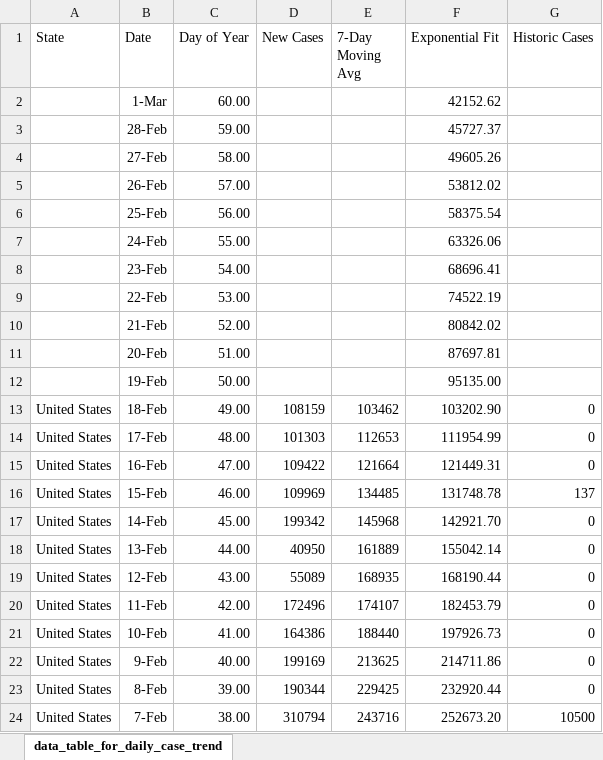
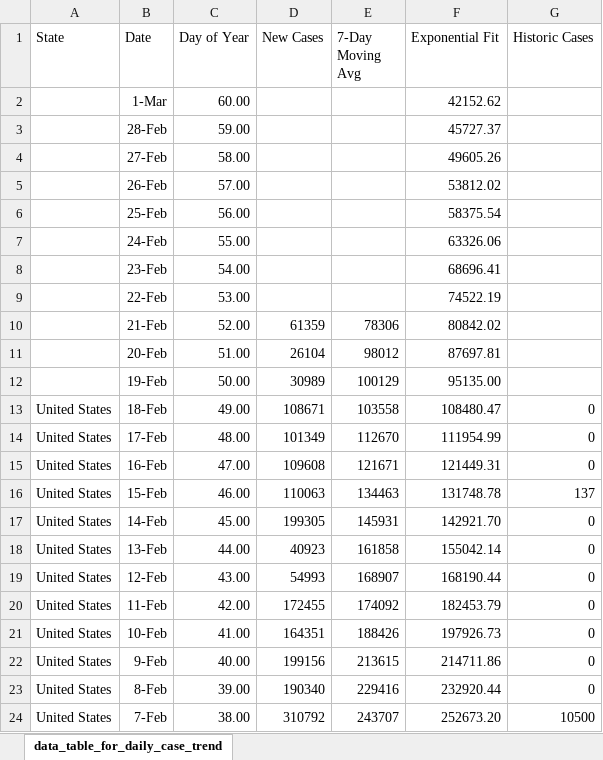
Before and after one commit to mattbayer/covid-wisconsin, an Excel workbook: data/CDC cases projection 2022-02-19.xlsx, sheet data_table_for_daily_case_trend, drawn as a sheet; only a part is shown; values as stored, in another font and other column widths than the file's, no borders; charts and pictures not drawn; the diff covers the shown part only; the diff names each change by its address in the sheet, - before the commit and + after, or states it on an @@ line.

Commit message:
Update CDC cases projection 2022-02-19.xlsx

```diff
--- a/data/CDC cases projection 2022-02-19.xlsx (sheet data_table_for_daily_case_trend)
+++ b/data/CDC cases projection 2022-02-19.xlsx (sheet data_table_for_daily_case_trend)
-D10 (New Cases): (empty)
+D10 (New Cases): 61359
-E10 (7-Day Moving Avg): (empty)
+E10 (7-Day Moving Avg): 78306
-D11 (New Cases): (empty)
+D11 (New Cases): 26104
-E11 (7-Day Moving Avg): (empty)
+E11 (7-Day Moving Avg): 98012
-D12 (New Cases): (empty)
+D12 (New Cases): 30989
-E12 (7-Day Moving Avg): (empty)
+E12 (7-Day Moving Avg): 100129
-D13 (New Cases): 108159
+D13 (New Cases): 108671
-E13 (7-Day Moving Avg): 103462
+E13 (7-Day Moving Avg): 103558
-F13 (Exponential Fit): 103202.90
+F13 (Exponential Fit): 108480.47
-D14 (New Cases): 101303
+D14 (New Cases): 101349
-E14 (7-Day Moving Avg): 112653
+E14 (7-Day Moving Avg): 112670
-D15 (New Cases): 109422
+D15 (New Cases): 109608
-E15 (7-Day Moving Avg): 121664
+E15 (7-Day Moving Avg): 121671
-D16 (New Cases): 109969
+D16 (New Cases): 110063
-E16 (7-Day Moving Avg): 134485
+E16 (7-Day Moving Avg): 134463
-D17 (New Cases): 199342
+D17 (New Cases): 199305
-E17 (7-Day Moving Avg): 145968
+E17 (7-Day Moving Avg): 145931
-D18 (New Cases): 40950
+D18 (New Cases): 40923
-E18 (7-Day Moving Avg): 161889
+E18 (7-Day Moving Avg): 161858
-D19 (New Cases): 55089
+D19 (New Cases): 54993
-E19 (7-Day Moving Avg): 168935
+E19 (7-Day Moving Avg): 168907
-D20 (New Cases): 172496
+D20 (New Cases): 172455
-E20 (7-Day Moving Avg): 174107
+E20 (7-Day Moving Avg): 174092
-D21 (New Cases): 164386
+D21 (New Cases): 164351
-E21 (7-Day Moving Avg): 188440
+E21 (7-Day Moving Avg): 188426
-D22 (New Cases): 199169
+D22 (New Cases): 199156
-E22 (7-Day Moving Avg): 213625
+E22 (7-Day Moving Avg): 213615
-D23 (New Cases): 190344
+D23 (New Cases): 190340
-E23 (7-Day Moving Avg): 229425
+E23 (7-Day Moving Avg): 229416
-D24 (New Cases): 310794
+D24 (New Cases): 310792
-E24 (7-Day Moving Avg): 243716
+E24 (7-Day Moving Avg): 243707
```
Also changed, not shown: 72 edited cells elsewhere in this sheet, formulas that keep their value, charts or pictures.
